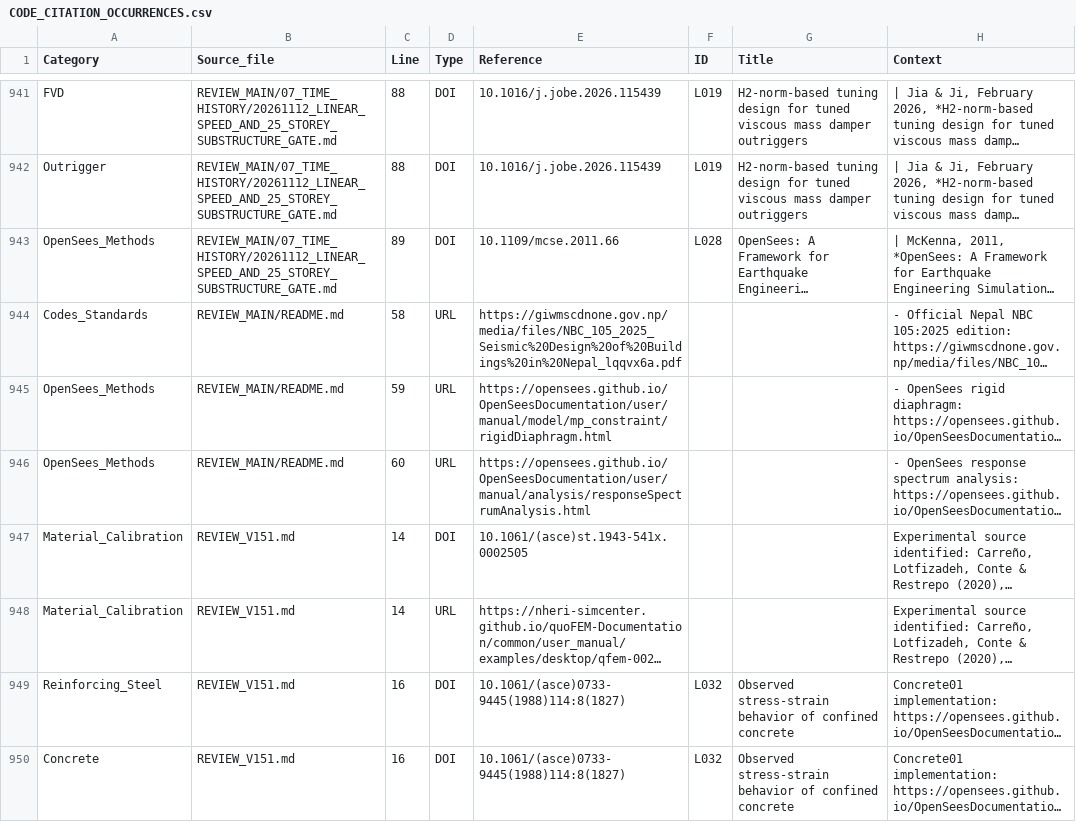
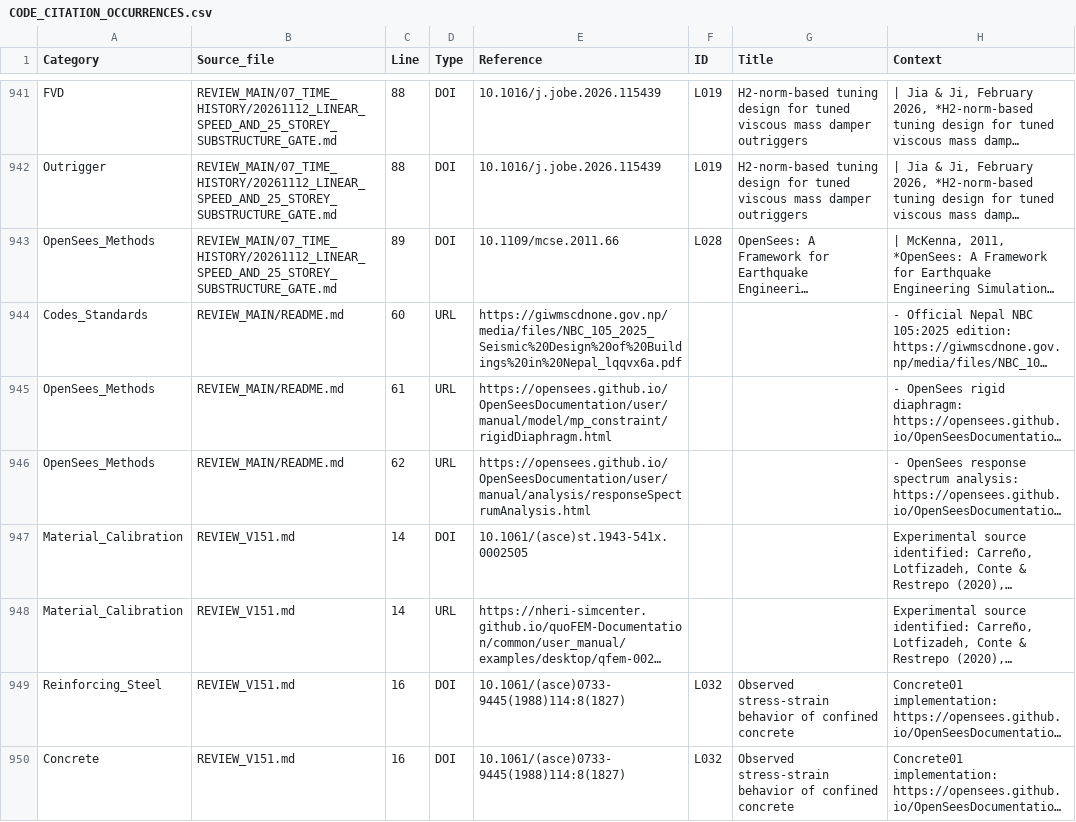
Before and after one commit to bikenshrestha2024/etabs-opensees-thesis, a CSV file: LITERATURE/CODE_CITATION_OCCURRENCES.csv, drawn as a sheet; only a part is shown, gaps mark what is left out; long unchanged cells end in …; the diff names each change by its address in the sheet, - before the commit and + after, or states it on an @@ line.

```diff
--- a/LITERATURE/CODE_CITATION_OCCURRENCES.csv
+++ b/LITERATURE/CODE_CITATION_OCCURRENCES.csv
-C944 (Line): 58
+C944 (Line): 60
-C945 (Line): 59
+C945 (Line): 61
-C946 (Line): 60
+C946 (Line): 62
```
Also changed, not shown: 3 other files.
